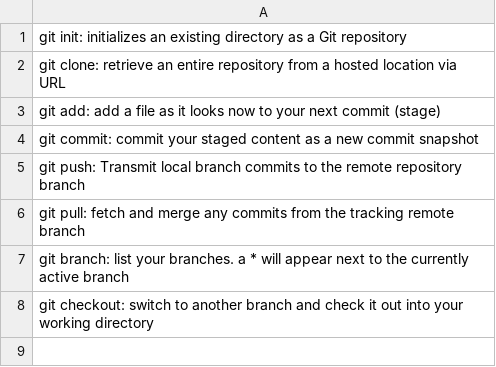
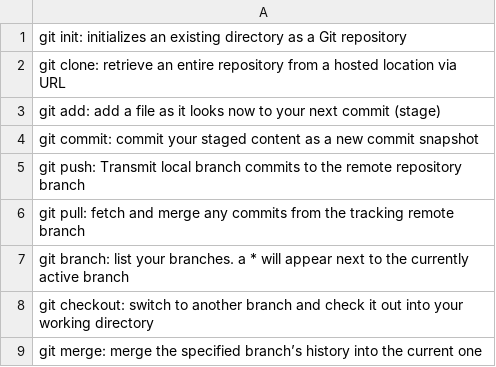
Before and after one commit to joelblombergiths/AgileLab1, a CSV file: AllCommands.csv, drawn as a sheet.

Commit message:
git merge

```diff
--- a/AllCommands.csv
+++ b/AllCommands.csv
@@ -8 +8,2 @@ git branch: list your branches. a * will appear next to the currently active bra
 git checkout: switch to another branch and check it out into your working directory
+git merge: merge the specified branch’s history into the current one
```
